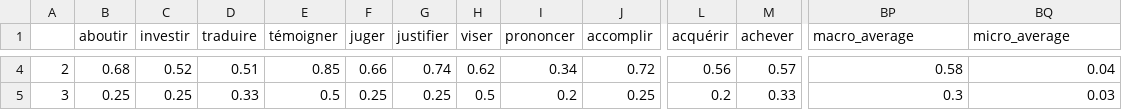
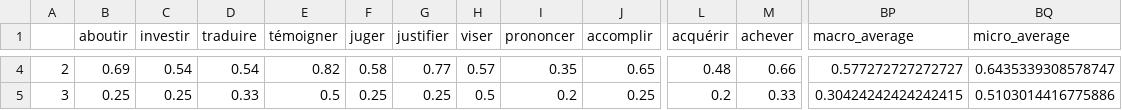
Before and after one commit to aannaaiiss/WSD, a CSV file: results/kmeans_accuracies_baseline_par_lemme_5_repet.csv, drawn as a sheet; only a part is shown, gaps mark what is left out; the diff covers the shown part only; the diff names each change by its address in the sheet, - before the commit and + after, or states it on an @@ line.

```diff
--- a/results/kmeans_accuracies_baseline_par_lemme_5_repet.csv
+++ b/results/kmeans_accuracies_baseline_par_lemme_5_repet.csv
-B4 (aboutir): 0.68
+B4 (aboutir): 0.69
-C4 (investir): 0.52
+C4 (investir): 0.54
-D4 (traduire): 0.51
+D4 (traduire): 0.54
-E4 (témoigner): 0.85
+E4 (témoigner): 0.82
-F4 (juger): 0.66
+F4 (juger): 0.58
-G4 (justifier): 0.74
+G4 (justifier): 0.77
-H4 (viser): 0.62
+H4 (viser): 0.57
-I4 (prononcer): 0.34
+I4 (prononcer): 0.35
-J4 (accomplir): 0.72
+J4 (accomplir): 0.65
-L4 (acquérir): 0.56
+L4 (acquérir): 0.48
-M4 (achever): 0.57
+M4 (achever): 0.66
-BP4 (macro_average): 0.58
+BP4 (macro_average): 0.577272727272727
-BQ4 (micro_average): 0.04
+BQ4 (micro_average): 0.6435339308578747
-BP5 (macro_average): 0.3
+BP5 (macro_average): 0.30424242424242415
-BQ5 (micro_average): 0.03
+BQ5 (micro_average): 0.5103014416775886
```
Also changed, not shown: 148 edited cells elsewhere in this file, results/kmeans_accuracies_par_lemme_5_repet.csv, 1 other file.
